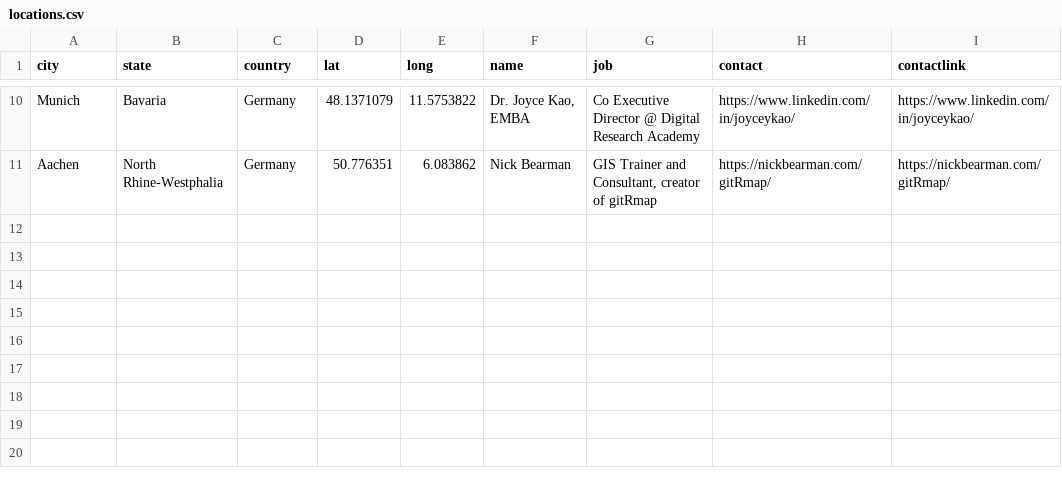
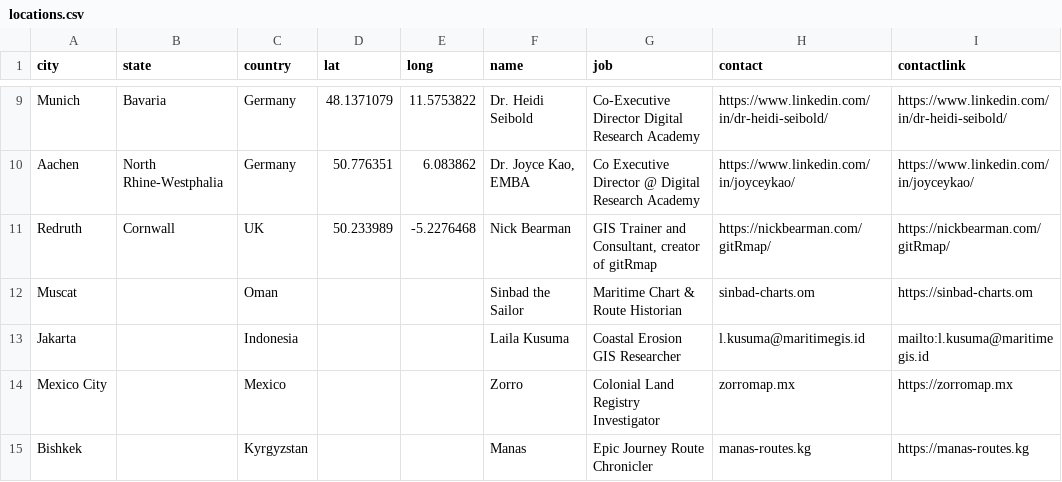
Before and after one commit to RichardJActon/gitRmap, a CSV file: data/locations.csv, drawn as a sheet; only a part is shown, gaps mark what is left out; the diff covers the shown part only.

```diff
--- a/data/locations.csv
+++ b/data/locations.csv
@@ -10,2 +9,7 @@
-"Munich","Bavaria","Germany",48.1371079,11.5753822,"Dr. Joyce Kao, EMBA","Co Executive Director @ Digital Research Academy","https://www.linkedin.com/in/joyceykao/","https://www.linkedin.com/in/joyceykao/"
-"Aachen ","North Rhine-Westphalia","Germany",50.776351,6.083862,"Nick Bearman","GIS Trainer and Consultant, creator of gitRmap","https://nickbearman.com/gitRmap/","https://nickbearman.com/gitRmap/"
+Munich,Bavaria,Germany,48.1371079,11.5753822,Dr. Heidi Seibold,Co-Executive Director Digital Research Academy,https://www.linkedin.com/in/dr-heidi-seibold/,https://www.linkedin.com/in/dr-heidi-seibold/
+Aachen ,North Rhine-Westphalia,Germany,50.776351,6.083862,"Dr. Joyce Kao, EMBA",Co Executive Director @ Digital Research Academy,https://www.linkedin.com/in/joyceykao/,https://www.linkedin.com/in/joyceykao/
+Redruth,Cornwall,UK,50.233989,-5.2276468,Nick Bearman,"GIS Trainer and Consultant, creator of gitRmap",https://nickbearman.com/gitRmap/,https://nickbearman.com/gitRmap/
+Muscat,,Oman,,,Sinbad the Sailor,Maritime Chart & Route Historian,sinbad-charts.om,https://sinbad-charts.om
+Jakarta,,Indonesia,,,Laila Kusuma,Coastal Erosion GIS Researcher,l.kusuma@maritimegis.id,mailto:l.kusuma@maritimegis.id
+Mexico City,,Mexico,,,Zorro,Colonial Land Registry Investigator,zorromap.mx,https://zorromap.mx
+Bishkek,,Kyrgyzstan,,,Manas,Epic Journey Route Chronicler,manas-routes.kg,https://manas-routes.kg
```
Also changed, not shown: 1 removed row and 28 edited cells elsewhere in this file.
